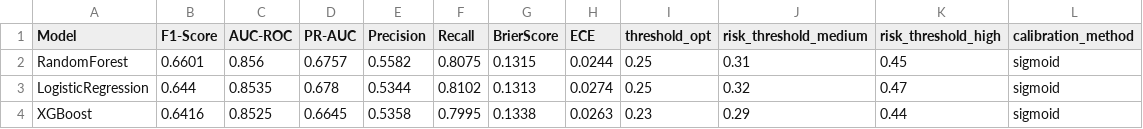
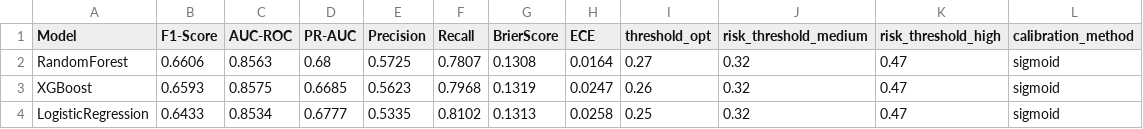
Before and after one commit to juandapradam12/telco-churn-scoring, a CSV file: output/reports/model_comparison.csv, drawn as a sheet.

```diff
--- a/output/reports/model_comparison.csv
+++ b/output/reports/model_comparison.csv
@@ -1,4 +1,4 @@
 Model,F1-Score,AUC-ROC,PR-AUC,Precision,Recall,BrierScore,ECE,threshold_opt,risk_threshold_medium,risk_threshold_high,calibration_method
-RandomForest,0.6601,0.856,0.6757,0.5582,0.8075,0.1315,0.0244,0.25,0.31,0.45,sigmoid
-LogisticRegression,0.644,0.8535,0.678,0.5344,0.8102,0.1313,0.0274,0.25,0.32,0.47,sigmoid
-XGBoost,0.6416,0.8525,0.6645,0.5358,0.7995,0.1338,0.0263,0.23,0.29,0.44,sigmoid
+RandomForest,0.6606,0.8563,0.68,0.5725,0.7807,0.1308,0.0164,0.27,0.32,0.47,sigmoid
+XGBoost,0.6593,0.8575,0.6685,0.5623,0.7968,0.1319,0.0247,0.26,0.32,0.47,sigmoid
+LogisticRegression,0.6433,0.8534,0.6777,0.5335,0.8102,0.1313,0.0258,0.25,0.32,0.47,sigmoid
```
Also changed, not shown: output/reports/churn_scoring.csv, 25 other files.
